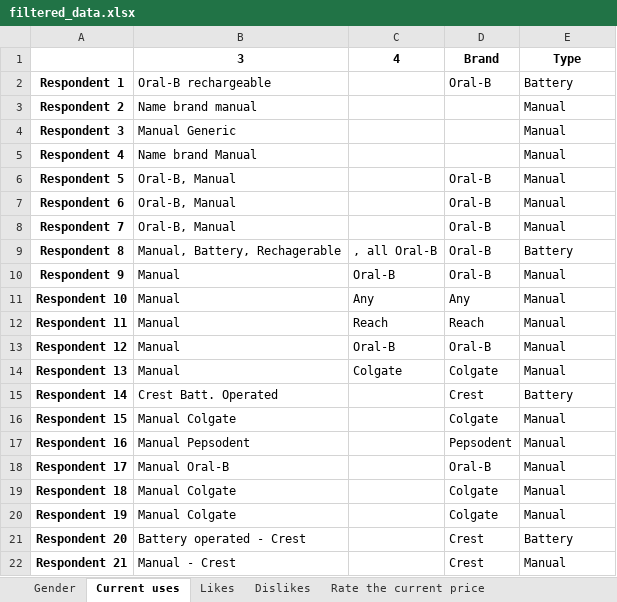
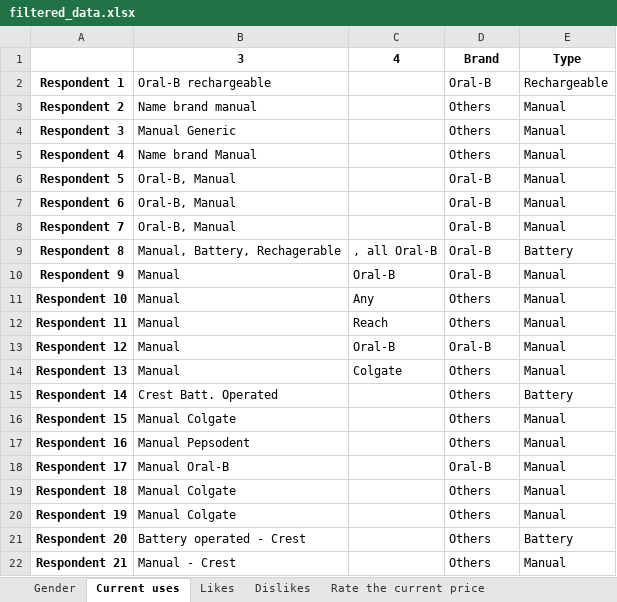
Before and after one commit to Zero23/Group_Assignments, an Excel workbook: assignment1/filtered_data.xlsx, sheet Current uses, drawn as a sheet; values as stored, in another font and other column widths than the file's, no borders; the diff names each change by its address in the sheet, - before the commit and + after, or states it on an @@ line.

```diff
--- a/assignment1/filtered_data.xlsx (sheet Current uses)
+++ b/assignment1/filtered_data.xlsx (sheet Current uses)
-E2: Battery
+E2: Rechargeable
-D3:D5: (empty)
+D3:D5: Others
-D11: Any
+D11: Others
-D12: Reach
+D12: Others
-D14: Colgate
+D14: Others
-D15: Crest
+D15: Others
-D16: Colgate
+D16: Others
-D17: Pepsodent
+D17: Others
-D19:D20: Colgate
+D19:D20: Others
-D21:D22: Crest
+D21:D22: Others
```
Also changed, not shown: sheet All data, 5 other files.
